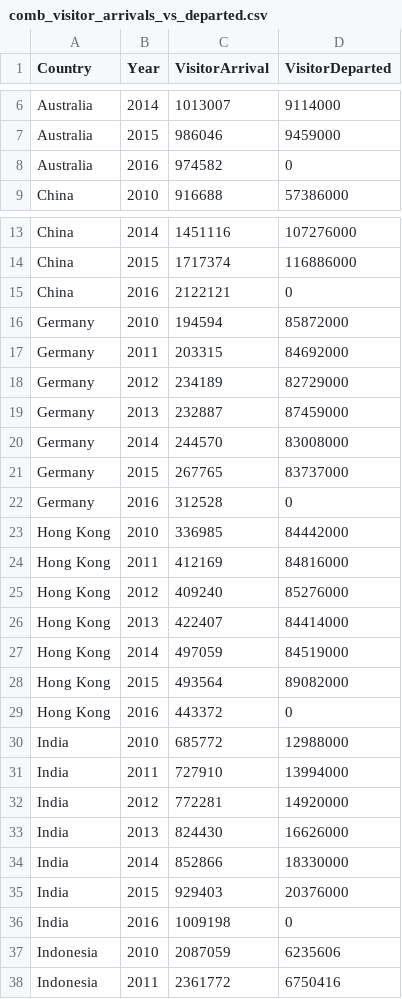
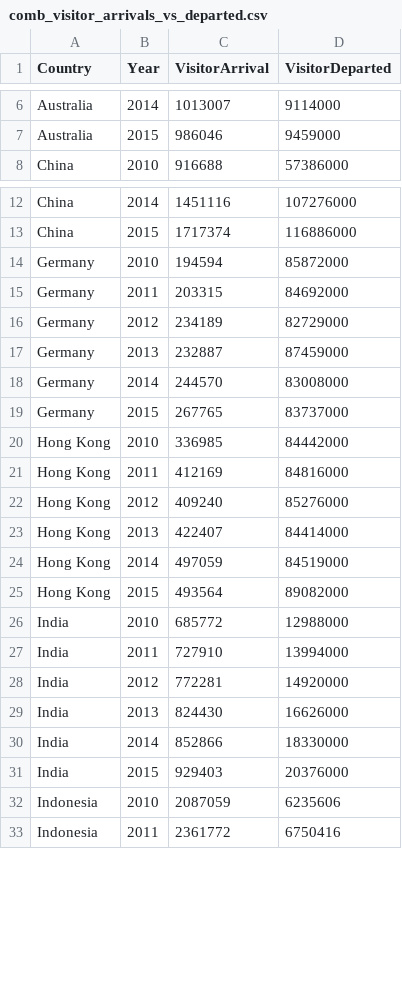
Before and after one commit to victortangggg/va_is428, a CSV file: data/comb_visitor_arrivals_vs_departed.csv, drawn as a sheet; only a part is shown, gaps mark what is left out; the diff covers the shown part only.

```diff
--- a/data/comb_visitor_arrivals_vs_departed.csv
+++ b/data/comb_visitor_arrivals_vs_departed.csv
@@ -7,3 +7,2 @@ Australia,2014,1013007,9114000
 Australia,2015,986046,9459000
-Australia,2016,974582,0
 China,2010,916688,57386000
@@ -14,3 +13,2 @@ China,2014,1451116,107276000
 China,2015,1717374,116886000
-China,2016,2122121,0
 Germany,2010,194594,85872000
@@ -21,3 +19,2 @@ Germany,2014,244570,83008000
 Germany,2015,267765,83737000
-Germany,2016,312528,0
 Hong Kong,2010,336985,84442000
@@ -28,3 +25,2 @@ Hong Kong,2014,497059,84519000
 Hong Kong,2015,493564,89082000
-Hong Kong,2016,443372,0
 India,2010,685772,12988000
@@ -35,3 +31,2 @@ India,2014,852866,18330000
 India,2015,929403,20376000
-India,2016,1009198,0
 Indonesia,2010,2087059,6235606
```
Also changed, not shown: 28 removed rows elsewhere in this file, 2 other files.
